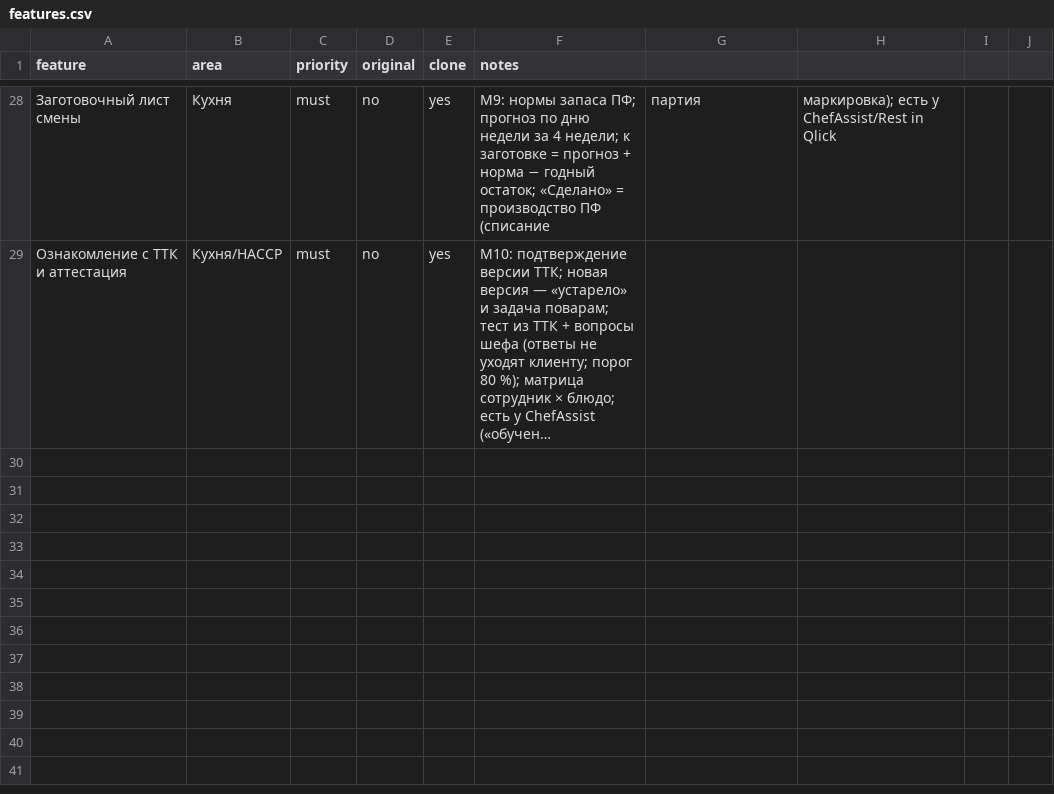
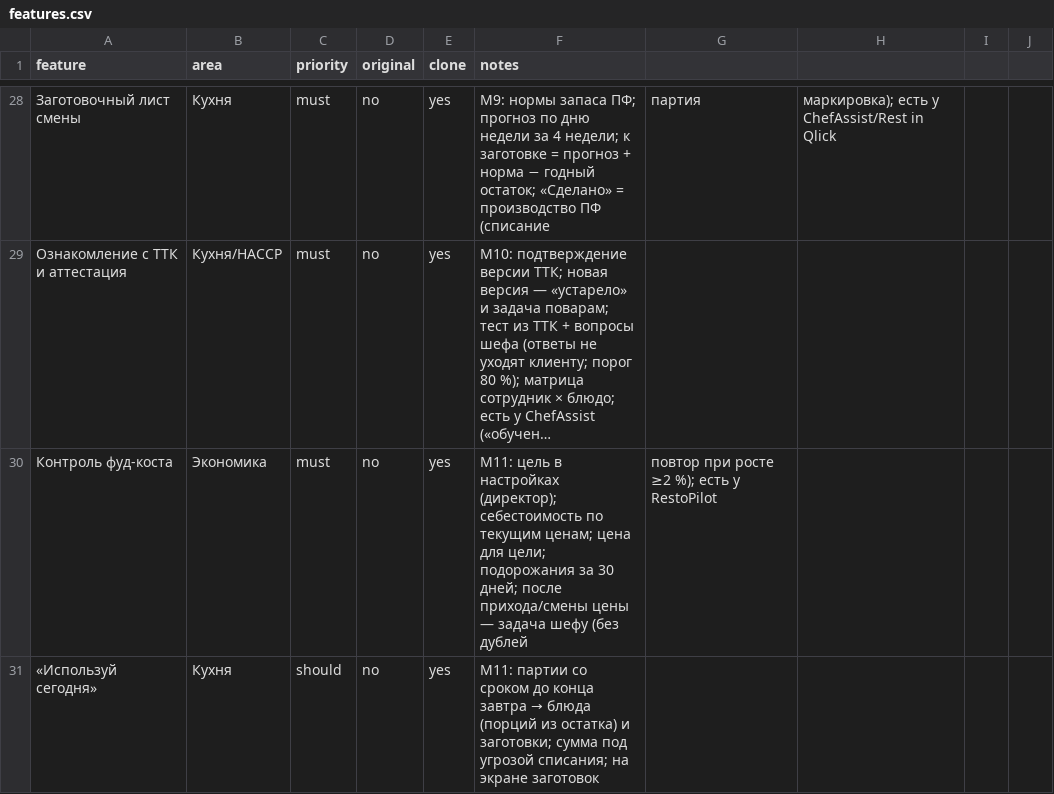
Before and after one commit to tceh56-boop/Brave-haccp, a CSV file: replica/features.csv, drawn as a sheet; only a part is shown, gaps mark what is left out; long unchanged cells end in …; the diff names each change by its address in the sheet, - before the commit and + after, or states it on an @@ line.

```diff
--- a/replica/features.csv
+++ b/replica/features.csv
+row 30: Контроль фуд-коста | Экономика | must | no | yes | M11: цель в настройках (директор); себестоимость по текущим ценам; цена для цели; подорожания за 30 дней; после прихода/смены цены — задача шефу (без дублей | повтор при росте ≥2 %); есть у RestoPilot
+row 31: «Используй сегодня» | Кухня | should | no | yes | M11: партии со сроком до конца завтра → блюда (порций из остатка) и заготовки; сумма под угрозой списания; на экране заготовок
```
Also changed, not shown: 14 other files.
